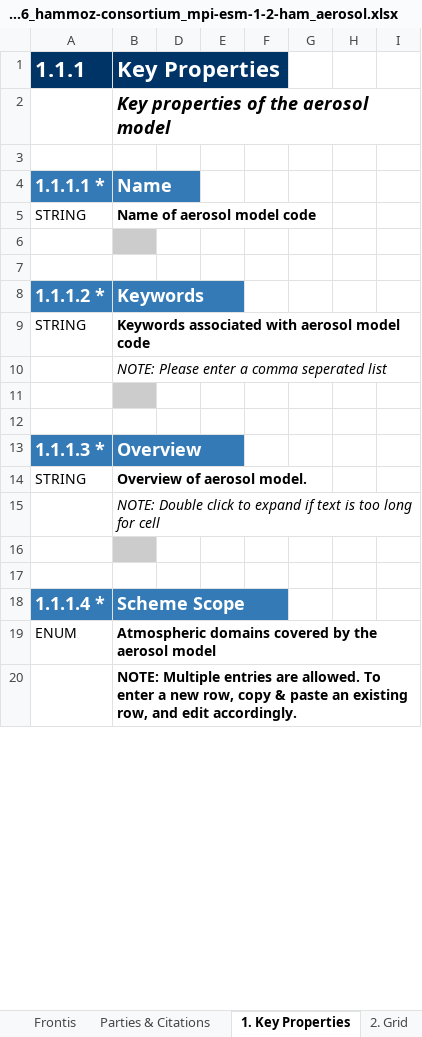
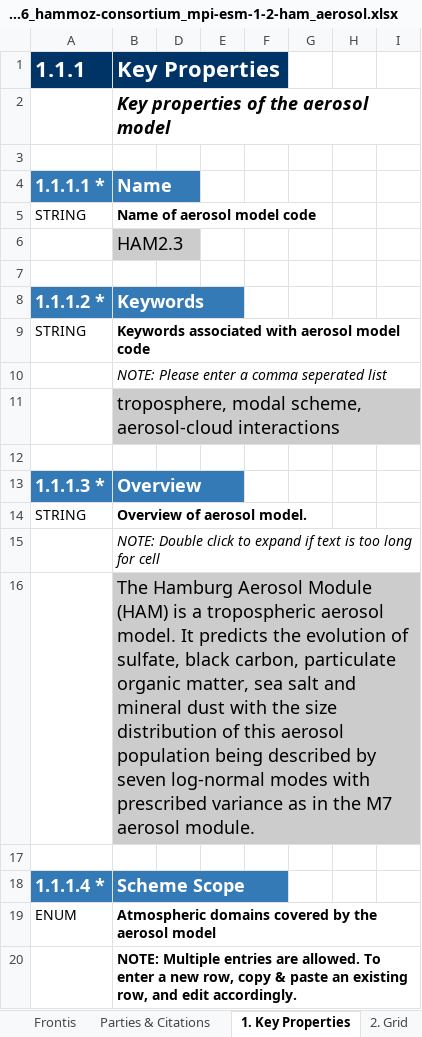
Before and after one commit to ES-DOC-INSTITUTIONAL/hammoz-consortium, an Excel workbook: cmip6/models/mpi-esm-1-2-ham/cmip6_hammoz-consortium_mpi-esm-1-2-ham_aerosol.xlsx, sheet 1. Key Properties, drawn as a sheet; only a part is shown; values as stored, in another font and other column widths than the file's, no borders; the diff covers the shown part only; the diff names each change by its address in the sheet, - before the commit and + after, or states it on an @@ line.

Commit message:
Update cmip6_hammoz-consortium_mpi-esm-1-2-ham_aerosol.xlsx
draft of aerosol model documentation

```diff
--- a/cmip6/models/mpi-esm-1-2-ham/cmip6_hammoz-consortium_mpi-esm-1-2-ham_aerosol.xlsx (sheet 1. Key Properties)
+++ b/cmip6/models/mpi-esm-1-2-ham/cmip6_hammoz-consortium_mpi-esm-1-2-ham_aerosol.xlsx (sheet 1. Key Properties)
-B6 (Key Properties): (empty)
+B6 (Key Properties): HAM2.3
-B11 (Key Properties): (empty)
+B11 (Key Properties): troposphere, modal scheme, aerosol-cloud interactions
-B16 (Key Properties): (empty)
+B16 (Key Properties): The Hamburg Aerosol Module (HAM) is a tropospheric aerosol model. It predicts the evolution of sulfate, black carbon, particulate organic matter, sea salt and mineral dust with the size distribution of this aerosol population being described by seven log-normal modes with prescribed variance as in the M7 aerosol module.
```
Also changed, not shown: 1 added row and 16 edited cells elsewhere in this sheet, sheet 7. Model, sheet 4. Emissions, sheet 6. Optical Radiative Properties, sheet 3. Transport, sheet 2. Grid.
